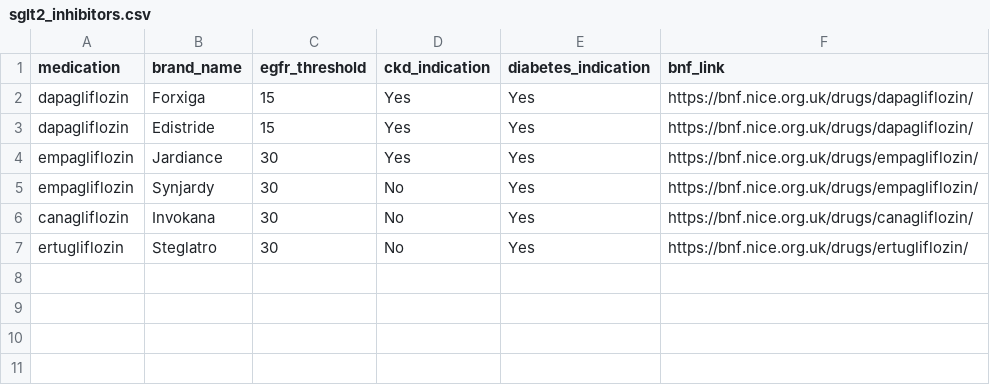
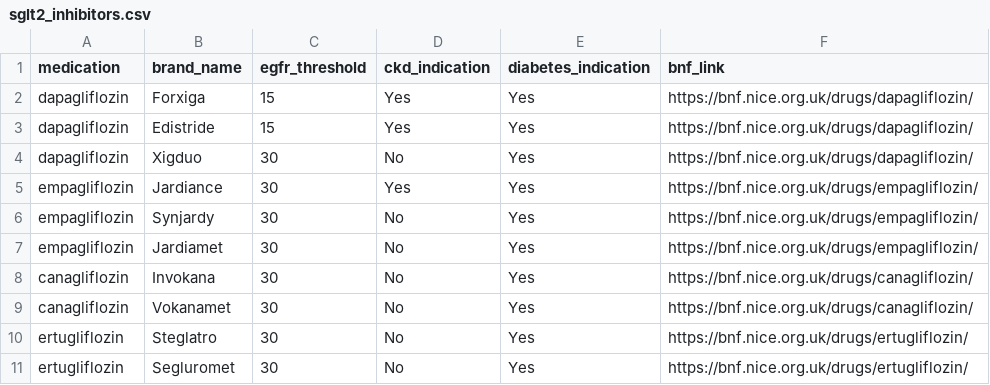
Before and after one commit to NKillough32/CKD-Review, a CSV file: Dependencies/sglt2_inhibitors.csv, drawn as a sheet; the diff names each change by its address in the sheet, - before the commit and + after, or states it on an @@ line.

```diff
--- a/Dependencies/sglt2_inhibitors.csv
+++ b/Dependencies/sglt2_inhibitors.csv
+row 4: dapagliflozin | Xigduo | 30 | No | Yes | https://bnf.nice.org.uk/drugs/dapagliflozin/
+row 7: empagliflozin | Jardiamet | 30 | No | Yes | https://bnf.nice.org.uk/drugs/empagliflozin/
+row 9: canagliflozin | Vokanamet | 30 | No | Yes | https://bnf.nice.org.uk/drugs/canagliflozin/
+row 11: ertugliflozin | Segluromet | 30 | No | Yes | https://bnf.nice.org.uk/drugs/ertugliflozin/
```
Also changed, not shown: Dependencies/diabetes_meds.csv.
